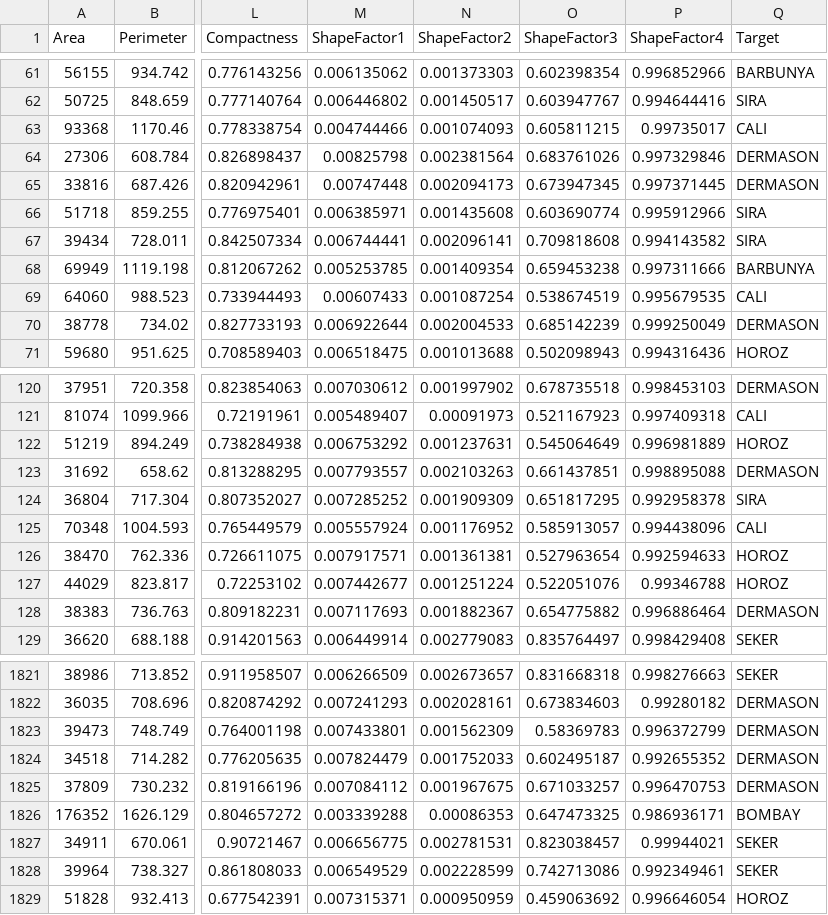
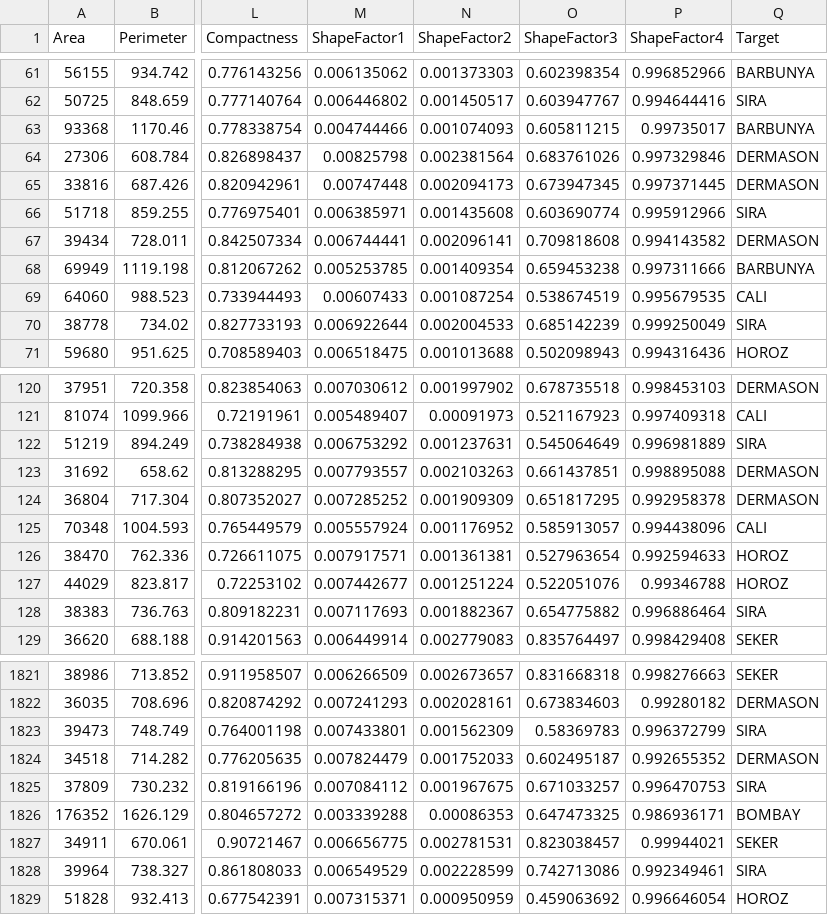
Before and after one commit to ToastedMusCactus/Intro-to-AI-Project, a CSV file: forest.csv, drawn as a sheet; only a part is shown, gaps mark what is left out; the diff covers the shown part only; the diff names each change by its address in the sheet, - before the commit and + after, or states it on an @@ line.

```diff
--- a/forest.csv
+++ b/forest.csv
-Q63 (Target): CALI
+Q63 (Target): BARBUNYA
-Q67 (Target): SIRA
+Q67 (Target): DERMASON
-Q70 (Target): DERMASON
+Q70 (Target): SIRA
-Q122 (Target): HOROZ
+Q122 (Target): SIRA
-Q124 (Target): SIRA
+Q124 (Target): DERMASON
-Q128 (Target): DERMASON
+Q128 (Target): SIRA
-Q1823 (Target): DERMASON
+Q1823 (Target): SIRA
-Q1825 (Target): DERMASON
+Q1825 (Target): SIRA
-Q1828 (Target): SEKER
+Q1828 (Target): SIRA
```
Also changed, not shown: 109 edited cells elsewhere in this file, network.csv, 3 other files.
